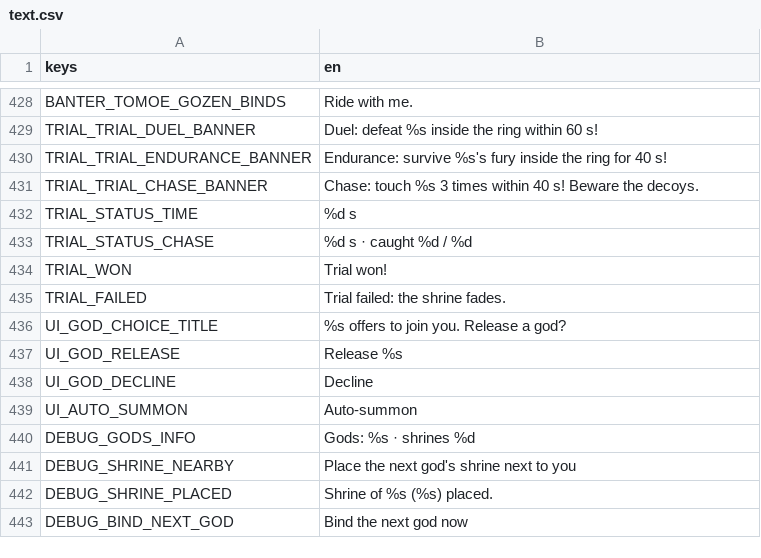
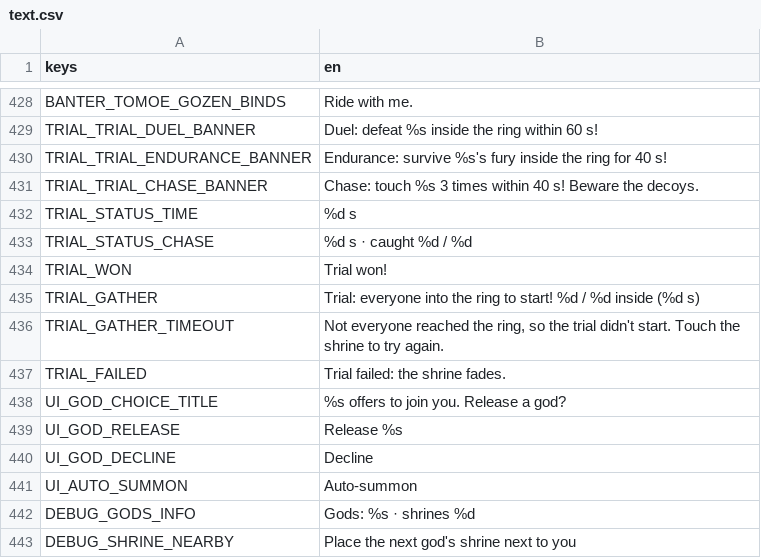
Before and after one commit to Zephino/Mythriven, a CSV file: localization/text.csv, drawn as a sheet; only a part is shown, gaps mark what is left out; the shorter side is filled out with more unchanged rows.

```diff
--- a/localization/text.csv
+++ b/localization/text.csv
@@ -434,2 +434,4 @@ TRIAL_STATUS_CHASE,%d s · caught %d / %d
 TRIAL_WON,Trial won!
+TRIAL_GATHER,Trial: everyone into the ring to start! %d / %d inside (%d s)
+TRIAL_GATHER_TIMEOUT,"Not everyone reached the ring, so the trial didn't start. Touch the shrine to try again."
 TRIAL_FAILED,Trial failed: the shrine fades.
```
Also changed, not shown: 19 other files.
